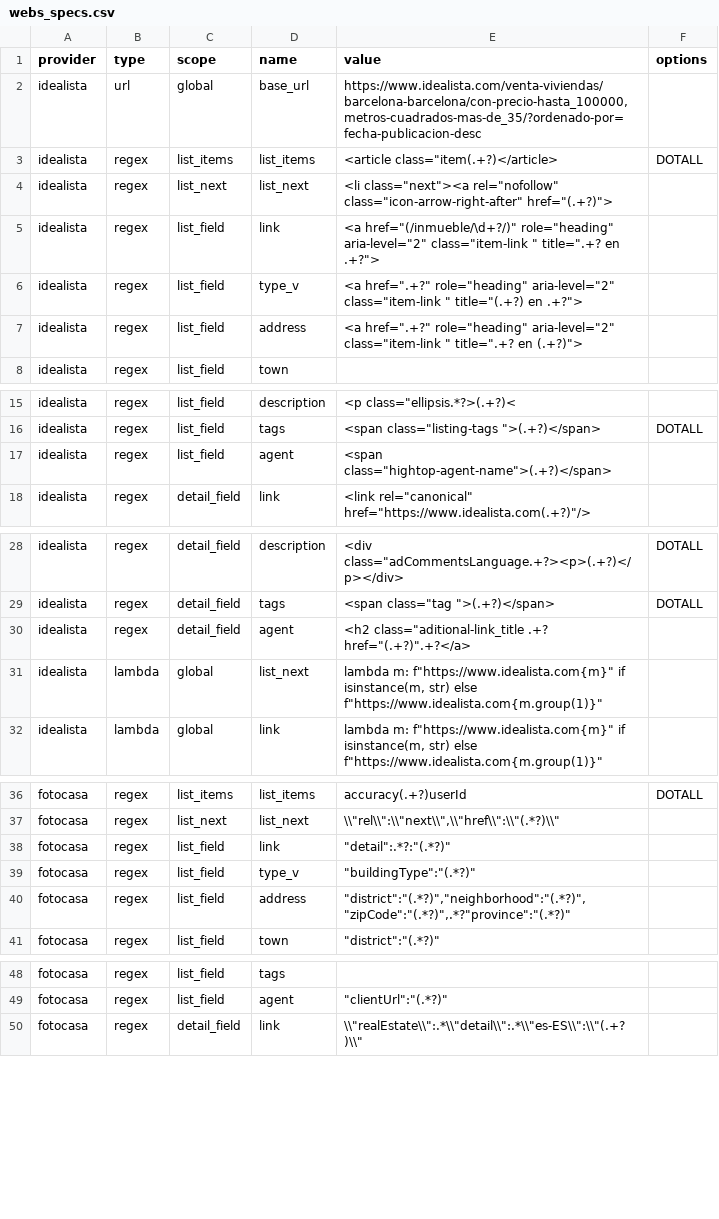
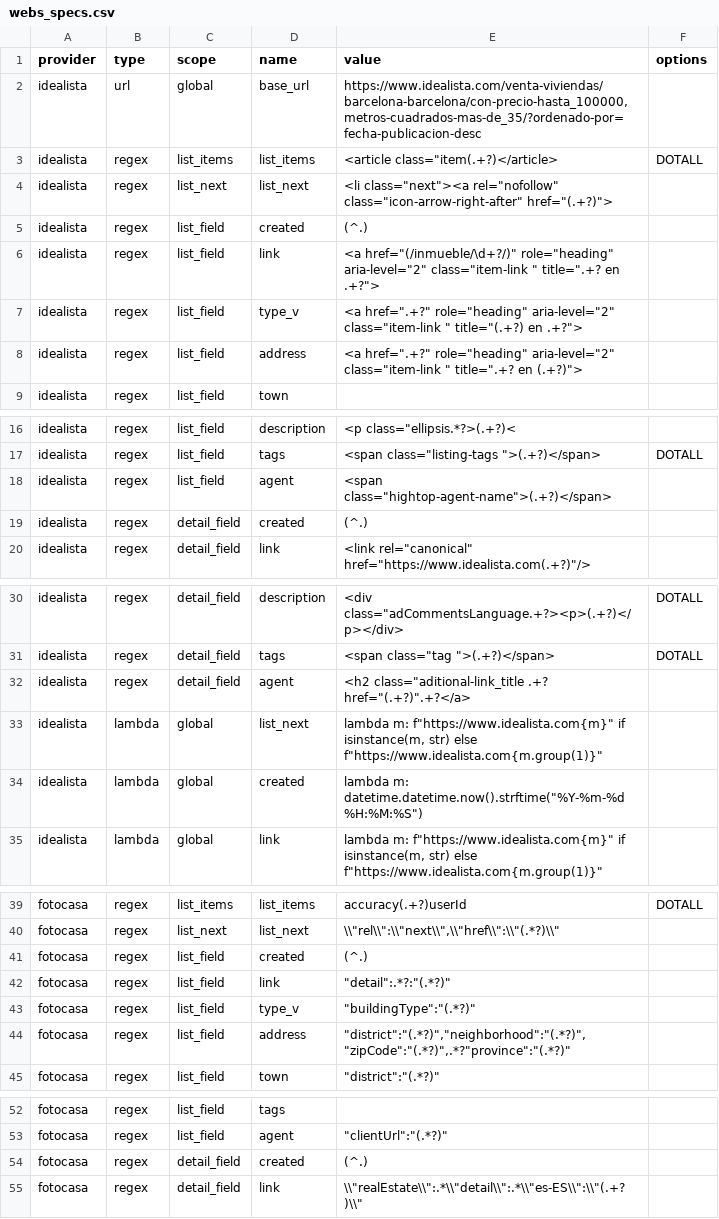
Before and after one commit to germanztz/realadvisor, a CSV file: datasets/webs_specs.csv, drawn as a sheet; only a part is shown, gaps mark what is left out; the diff covers the shown part only.

Commit message:
- DONE informe: Eliminar el NAN del titulo - DONE datos: pasar el creation date a lambda

```diff
--- a/datasets/webs_specs.csv
+++ b/datasets/webs_specs.csv
@@ -4,2 +4,3 @@ idealista,regex,list_items,list_items,"<article class=""item(.+?)</article>",DOT
 idealista,regex,list_next,list_next,"<li class=""next""><a rel=""nofollow"" class=""icon-arrow-right-after"" href=""(.+?)"">",
+idealista,regex,list_field,created,(^.),
 idealista,regex,list_field,link,"<a href=""(/inmueble/\d+?/)"" role=""heading"" aria-level=""2"" class=""item-link "" title="".+? en .+?"">",
@@ -17,2 +18,3 @@ idealista,regex,list_field,tags,"<span class=""listing-tags "">(.+?)</span>",DOT
 idealista,regex,list_field,agent,"<span class=""hightop-agent-name"">(.+?)</span>",
+idealista,regex,detail_field,created,(^.),
 idealista,regex,detail_field,link,"<link rel=""canonical"" href=""https://www.idealista.com(.+?)""/>",
@@ -31,2 +33,3 @@ idealista,regex,detail_field,agent,"<h2 class=""aditional-link_title .+? href=""
 idealista,lambda,global,list_next,"lambda m: f""https://www.idealista.com{m}"" if isinstance(m, str) else f""https://www.idealista.com{m.group(1)}""",
+idealista,lambda,global,created,"lambda m: datetime.datetime.now().strftime(""%Y-%m-%d %H:%M:%S"")",
 idealista,lambda,global,link,"lambda m: f""https://www.idealista.com{m}"" if isinstance(m, str) else f""https://www.idealista.com{m.group(1)}""",
@@ -37,2 +40,3 @@ fotocasa,regex,list_items,list_items,accuracy(.+?)userId,DOTALL
 fotocasa,regex,list_next,list_next,"\\""rel\\"":\\""next\\"",\\""href\\"":\\""(.*?)\\""",
+fotocasa,regex,list_field,created,(^.),
 fotocasa,regex,list_field,link,"""detail"":.*?:""(.*?)""",
@@ -49,2 +53,3 @@ fotocasa,regex,list_field,tags,,
 fotocasa,regex,list_field,agent,"""clientUrl"":""(.*?)""",
+fotocasa,regex,detail_field,created,(^.),
 fotocasa,regex,detail_field,link,"\\""realEstate\\"":.*\\""detail\\"":.*\\""es-ES\\"":\\""(.+?)\\""",
```
Also changed, not shown: 1 added row elsewhere in this file, 7 other files.
